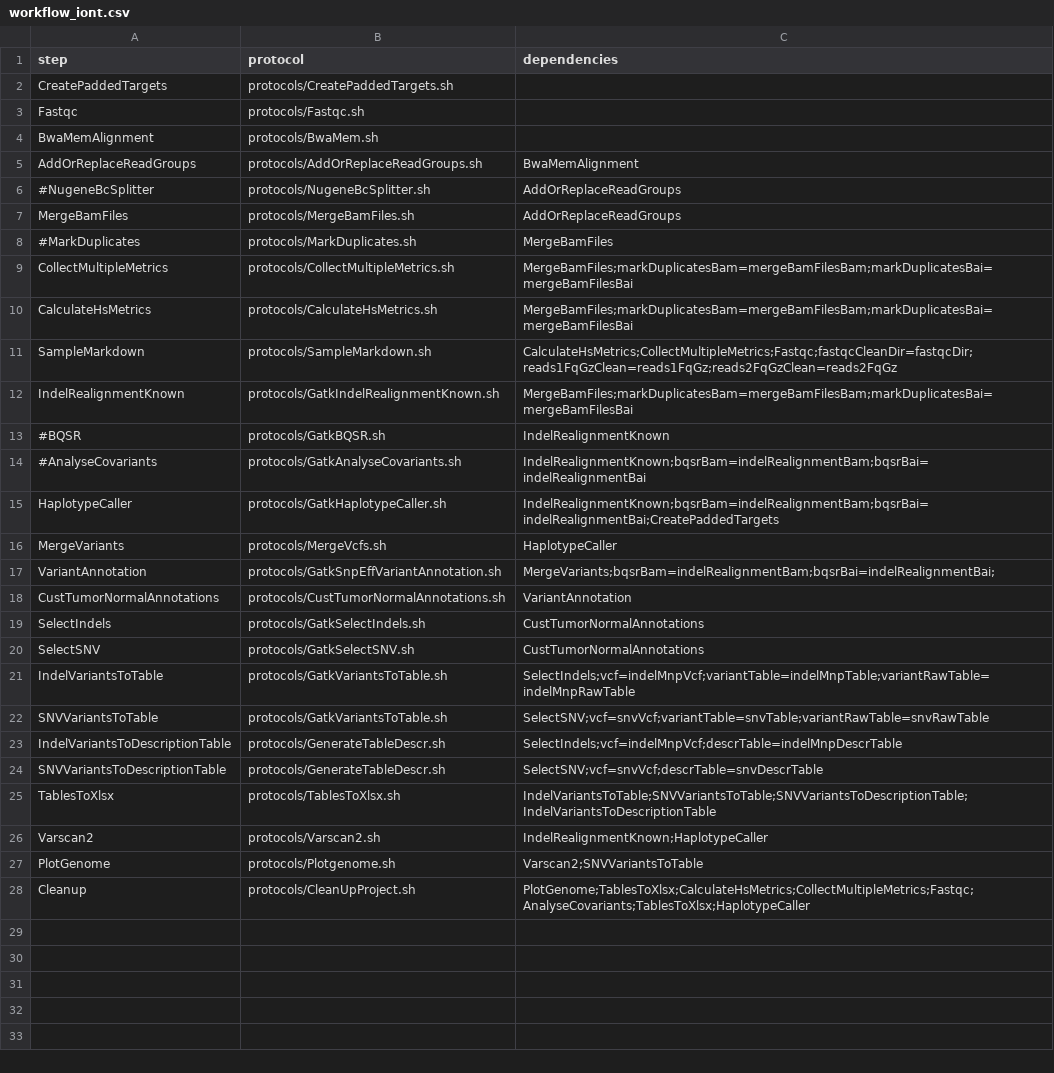
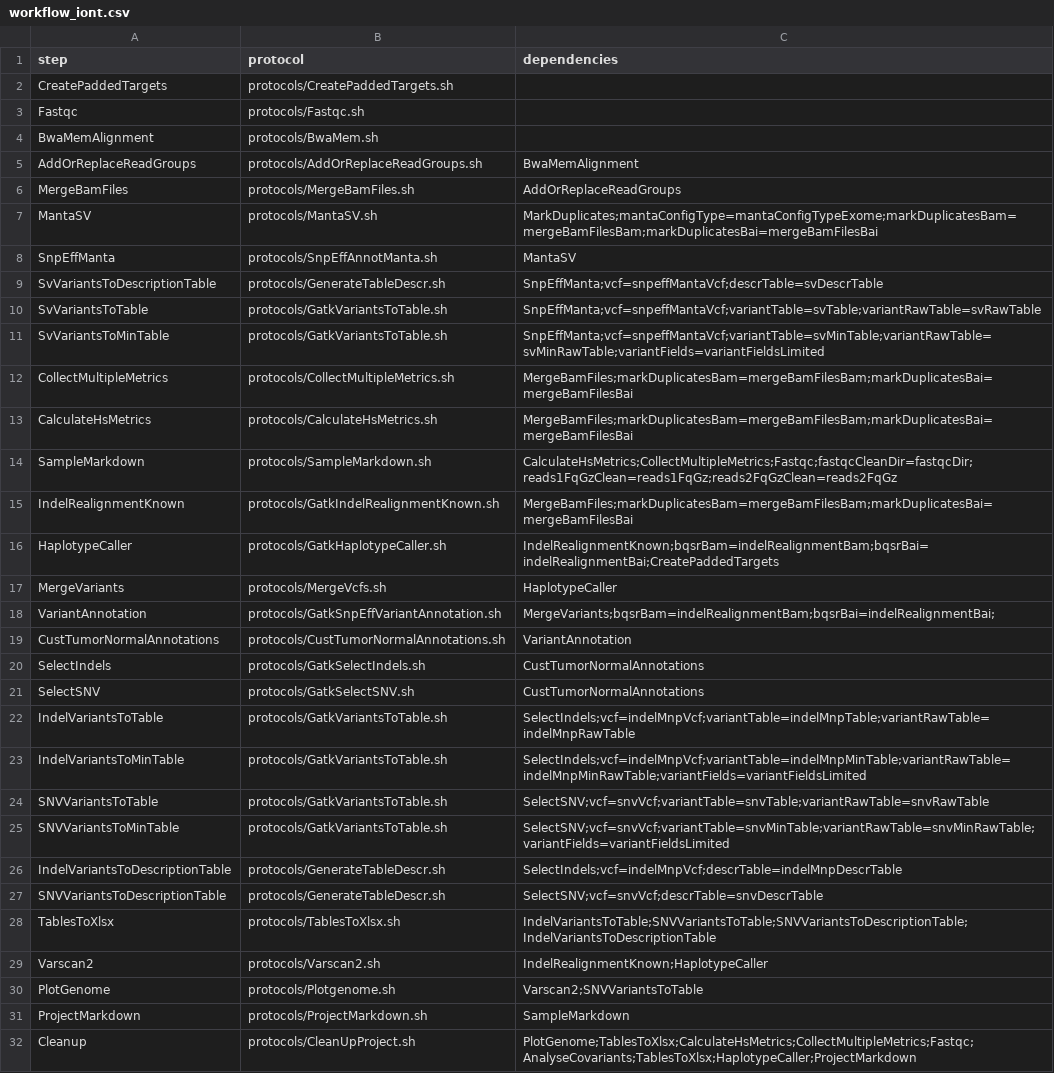
Before and after one commit to mmterpstra/molgenis-c5-TumorNormal, a CSV file: workflow_iont.csv, drawn as a sheet.

Commit message:
Changes
 - Update readme for changed filtering
 - Project archive creation now includes project summary file.[CleanUpProject.sh](./projects/CleanUpProject.sh)
 - Protocol [NugeneProbeMetrics.sh](protocols/NugeneProbeMetrics.sh) also counts without pcr duplicates
 - Sync of features in [iontorrent workflow](workflow_iont.csv)
 - Modify the probemetrics to work on the markduplicates step in the [nugene workflow](workflow_nugenerna.csv)

```diff
--- a/workflow_iont.csv
+++ b/workflow_iont.csv
@@ -5,5 +5,8 @@ BwaMemAlignment,protocols/BwaMem.sh,
 AddOrReplaceReadGroups,protocols/AddOrReplaceReadGroups.sh,BwaMemAlignment
-#NugeneBcSplitter,protocols/NugeneBcSplitter.sh,AddOrReplaceReadGroups
 MergeBamFiles,protocols/MergeBamFiles.sh,AddOrReplaceReadGroups
-#MarkDuplicates,protocols/MarkDuplicates.sh,MergeBamFiles
+MantaSV,protocols/MantaSV.sh,MarkDuplicates;mantaConfigType=mantaConfigTypeExome;markDuplicatesBam=mergeBamFilesBam;markDuplicatesBai=mergeBamFilesBai
+SnpEffManta,protocols/SnpEffAnnotManta.sh,MantaSV
+SvVariantsToDescriptionTable,protocols/GenerateTableDescr.sh,SnpEffManta;vcf=snpeffMantaVcf;descrTable=svDescrTable
+SvVariantsToTable,protocols/GatkVariantsToTable.sh,SnpEffManta;vcf=snpeffMantaVcf;variantTable=svTable;variantRawTable=svRawTable
+SvVariantsToMinTable,protocols/GatkVariantsToTable.sh,SnpEffManta;vcf=snpeffMantaVcf;variantTable=svMinTable;variantRawTable=svMinRawTable;variantFields=variantFieldsLimited
 CollectMultipleMetrics,protocols/CollectMultipleMetrics.sh,MergeBamFiles;markDuplicatesBam=mergeBamFilesBam;markDuplicatesBai=mergeBamFilesBai
@@ -12,4 +15,2 @@ SampleMarkdown,protocols/SampleMarkdown.sh,CalculateHsMetrics;CollectMultipleMet
 IndelRealignmentKnown,protocols/GatkIndelRealignmentKnown.sh,MergeBamFiles;markDuplicatesBam=mergeBamFilesBam;markDuplicatesBai=mergeBamFilesBai
-#BQSR,protocols/GatkBQSR.sh,IndelRealignmentKnown
-#AnalyseCovariants,protocols/GatkAnalyseCovariants.sh,IndelRealignmentKnown;bqsrBam=indelRealignmentBam;bqsrBai=indelRealignmentBai
 HaplotypeCaller,protocols/GatkHaplotypeCaller.sh,IndelRealignmentKnown;bqsrBam=indelRealignmentBam;bqsrBai=indelRealignmentBai;CreatePaddedTargets
@@ -21,3 +22,5 @@ SelectSNV,protocols/GatkSelectSNV.sh,CustTumorNormalAnnotations
 IndelVariantsToTable,protocols/GatkVariantsToTable.sh,SelectIndels;vcf=indelMnpVcf;variantTable=indelMnpTable;variantRawTable=indelMnpRawTable
+IndelVariantsToMinTable,protocols/GatkVariantsToTable.sh,SelectIndels;vcf=indelMnpVcf;variantTable=indelMnpMinTable;variantRawTable=indelMnpMinRawTable;variantFields=variantFieldsLimited
 SNVVariantsToTable,protocols/GatkVariantsToTable.sh,SelectSNV;vcf=snvVcf;variantTable=snvTable;variantRawTable=snvRawTable
+SNVVariantsToMinTable,protocols/GatkVariantsToTable.sh,SelectSNV;vcf=snvVcf;variantTable=snvMinTable;variantRawTable=snvMinRawTable;variantFields=variantFieldsLimited
 IndelVariantsToDescriptionTable,protocols/GenerateTableDescr.sh,SelectIndels;vcf=indelMnpVcf;descrTable=indelMnpDescrTable
@@ -27,2 +30,3 @@ Varscan2,protocols/Varscan2.sh,IndelRealignmentKnown;HaplotypeCaller
 PlotGenome,protocols/Plotgenome.sh,Varscan2;SNVVariantsToTable
-Cleanup,protocols/CleanUpProject.sh,PlotGenome;TablesToXlsx;CalculateHsMetrics;CollectMultipleMetrics;Fastqc;AnalyseCovariants;TablesToXlsx;HaplotypeCaller
+ProjectMarkdown,protocols/ProjectMarkdown.sh,SampleMarkdown
+Cleanup,protocols/CleanUpProject.sh,PlotGenome;TablesToXlsx;CalculateHsMetrics;CollectMultipleMetrics;Fastqc;AnalyseCovariants;TablesToXlsx;HaplotypeCaller;ProjectMarkdown
```
Also changed, not shown: workflow_nugenerna.csv, 3 other files.
